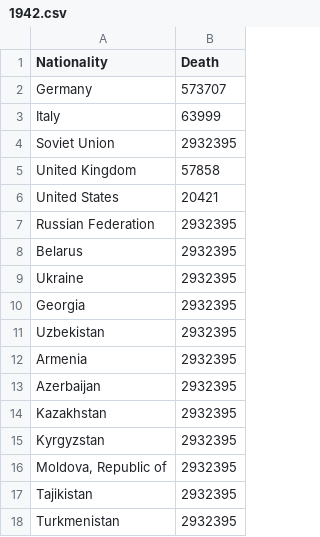
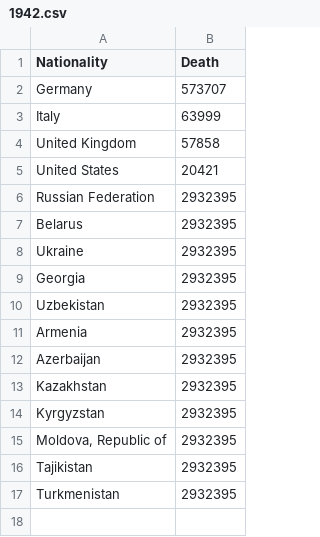
Before and after one commit to nithya905/Data_viz.github.io, a CSV file: data1/1942.csv, drawn as a sheet.

Commit message:
changed data of 1939,1942

```diff
--- a/data1/1942.csv
+++ b/data1/1942.csv
@@ -3,3 +3,2 @@ Germany,573707
 Italy,63999
-Soviet Union,2932395
 United Kingdom,57858
```
Also changed, not shown: data1/1939.csv, data1/map.csv, 1 other file.
